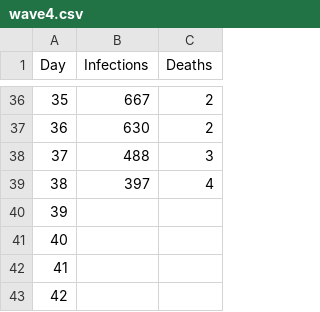
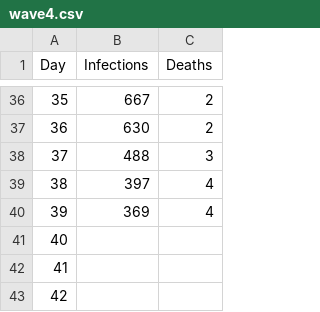
Before and after one commit to mathangwane/CovidWavesEswatini, a CSV file: data/wave4.csv, drawn as a sheet; only a part is shown, gaps mark what is left out.

Commit message:
31 December 2021

```diff
--- a/data/wave4.csv
+++ b/data/wave4.csv
@@ -39,3 +39,3 @@ Day,Infections,Deaths
 38,397,4
-39,,
+39,369,4
 40,,
```
